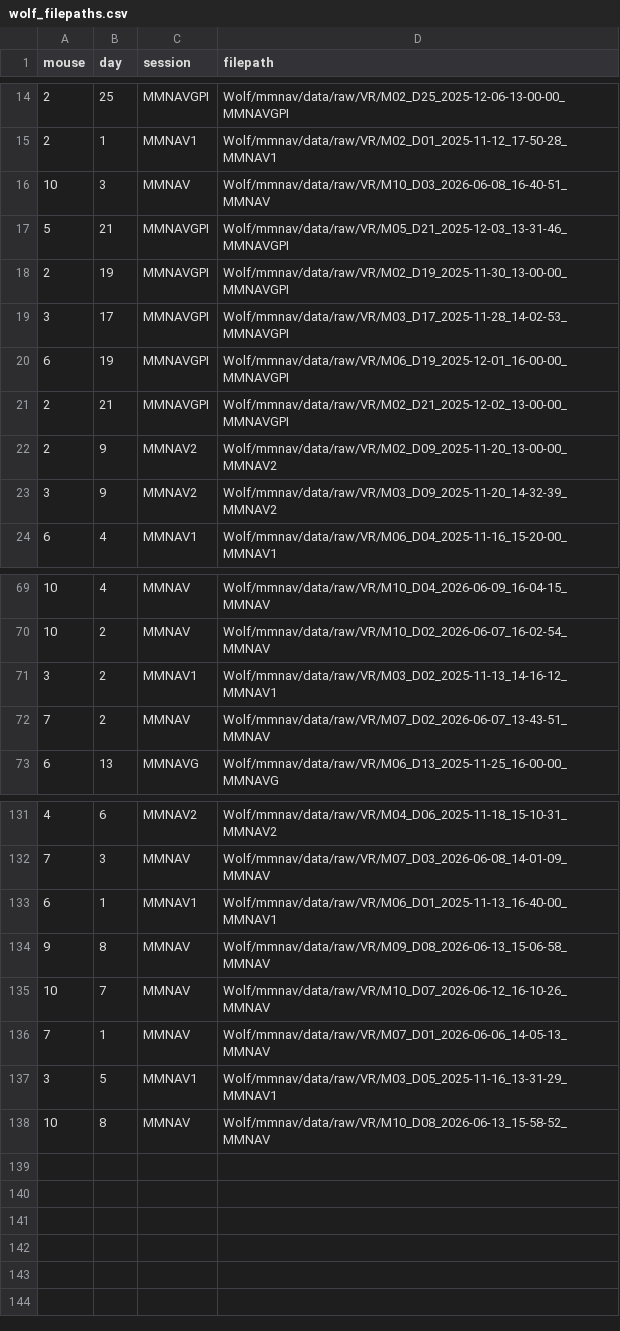
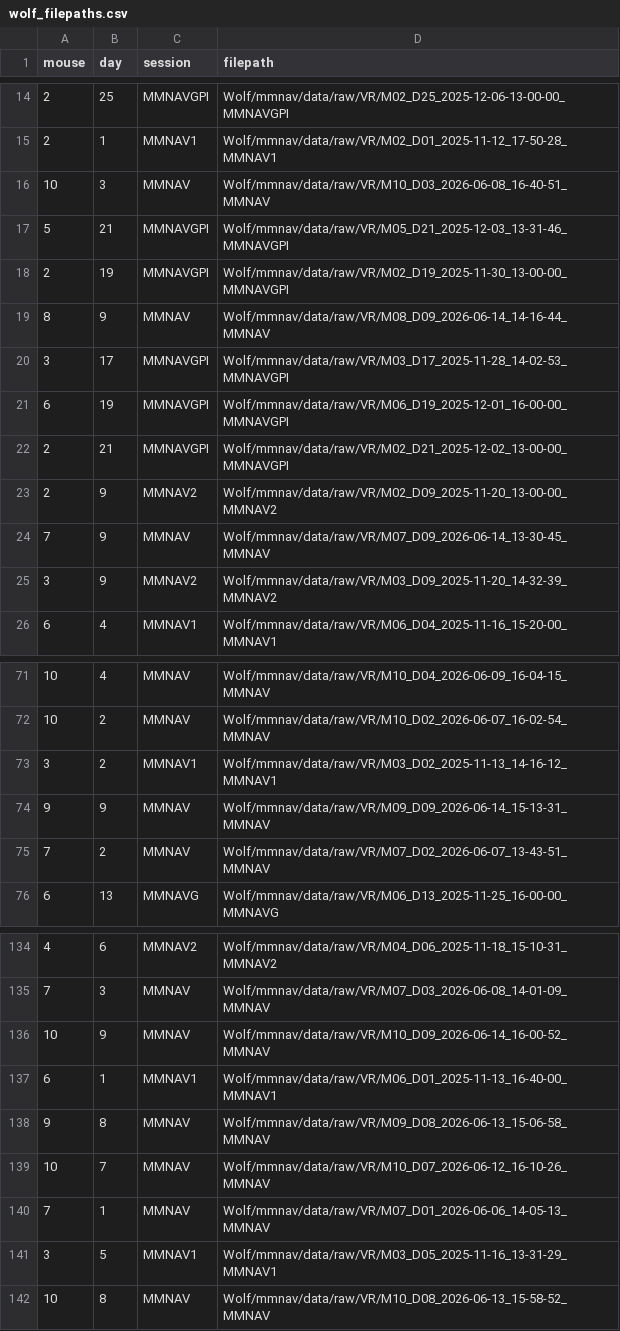
Before and after one commit to chrishalcrow/nolanlab-ephys, a CSV file: scripts/wolf/wolf_filepaths.csv, drawn as a sheet; only a part is shown, gaps mark what is left out; the diff names each change by its address in the sheet, - before the commit and + after, or states it on an @@ line.

Commit message:
day 9 filepaths

```diff
--- a/scripts/wolf/wolf_filepaths.csv
+++ b/scripts/wolf/wolf_filepaths.csv
+row 19: 8 | 9 | MMNAV | Wolf/mmnav/data/raw/VR/M08_D09_2026-06-14_14-16-44_MMNAV
+row 24: 7 | 9 | MMNAV | Wolf/mmnav/data/raw/VR/M07_D09_2026-06-14_13-30-45_MMNAV
+row 74: 9 | 9 | MMNAV | Wolf/mmnav/data/raw/VR/M09_D09_2026-06-14_15-13-31_MMNAV
+row 136: 10 | 9 | MMNAV | Wolf/mmnav/data/raw/VR/M10_D09_2026-06-14_16-00-52_MMNAV
```
